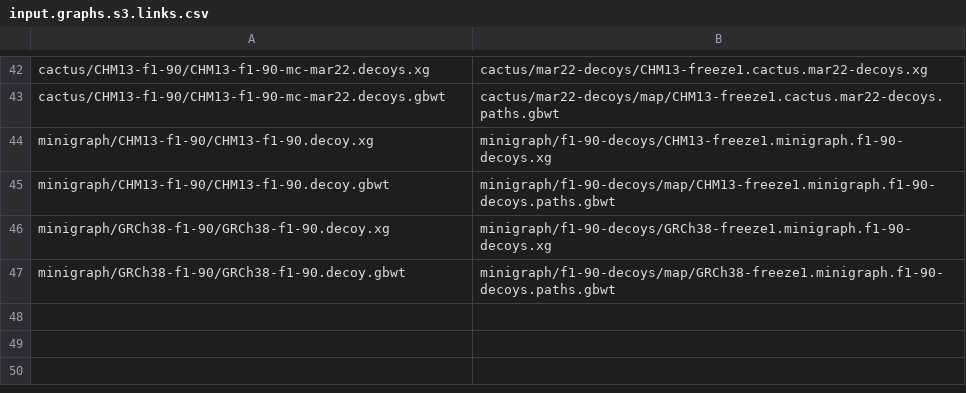
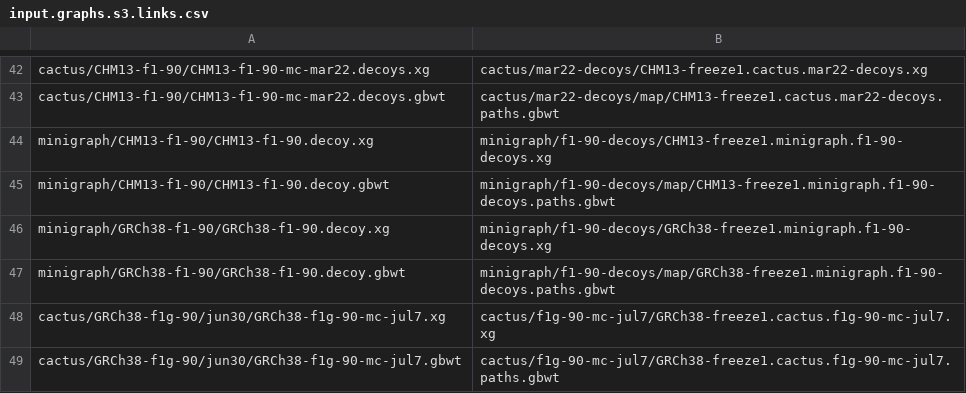
Before and after one commit to jmonlong/pangenome-evaluation, a CSV file: input.graphs.s3.links.csv, drawn as a sheet; only a part is shown, gaps mark what is left out.

Commit message:
new cactus graph

```diff
--- a/input.graphs.s3.links.csv
+++ b/input.graphs.s3.links.csv
@@ -47 +47,3 @@ minigraph/GRCh38-f1-90/GRCh38-f1-90.decoy.xg,minigraph/f1-90-decoys/GRCh38-freez
 minigraph/GRCh38-f1-90/GRCh38-f1-90.decoy.gbwt,minigraph/f1-90-decoys/map/GRCh38-freeze1.minigraph.f1-90-decoys.paths.gbwt
+cactus/GRCh38-f1g-90/jun30/GRCh38-f1g-90-mc-jul7.xg,cactus/f1g-90-mc-jul7/GRCh38-freeze1.cactus.f1g-90-mc-jul7.xg
+cactus/GRCh38-f1g-90/jun30/GRCh38-f1g-90-mc-jul7.gbwt,cactus/f1g-90-mc-jul7/GRCh38-freeze1.cactus.f1g-90-mc-jul7.paths.gbwt
```
